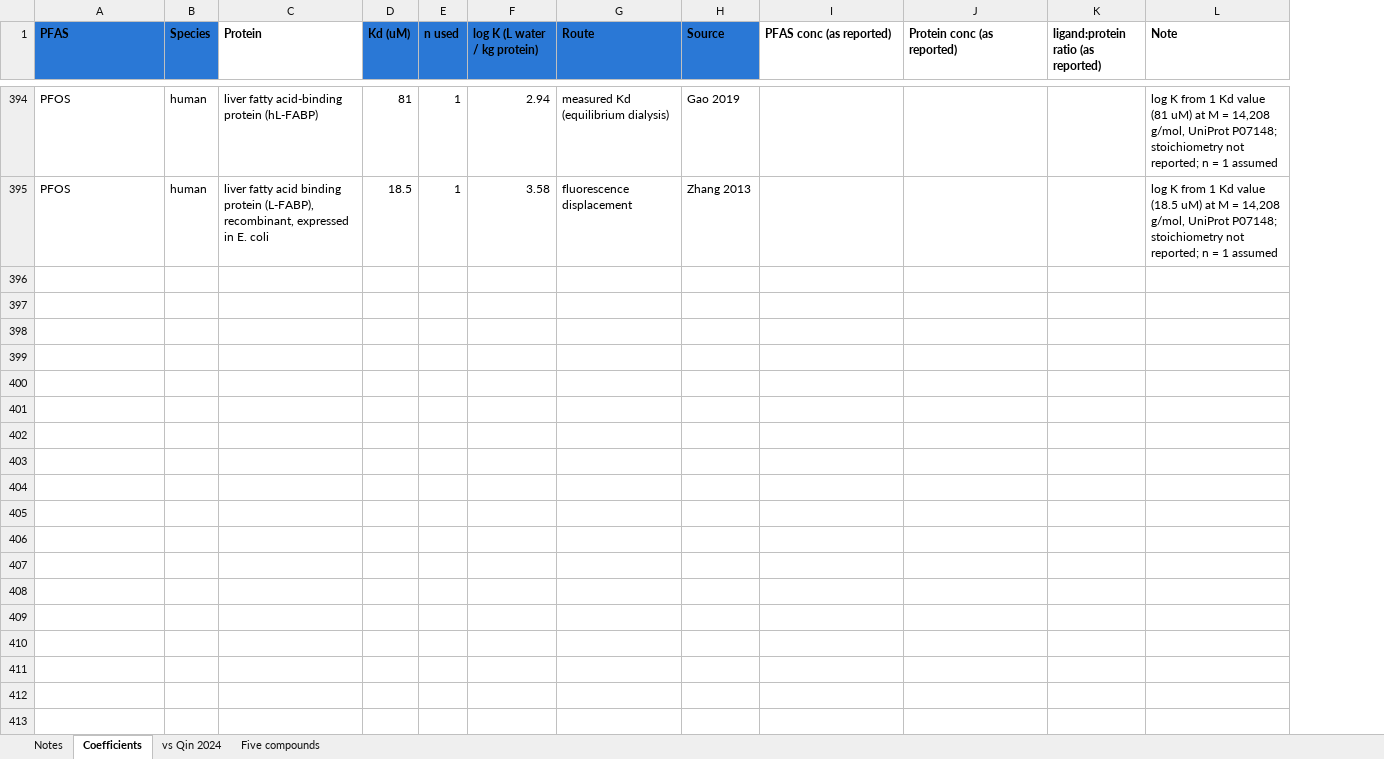
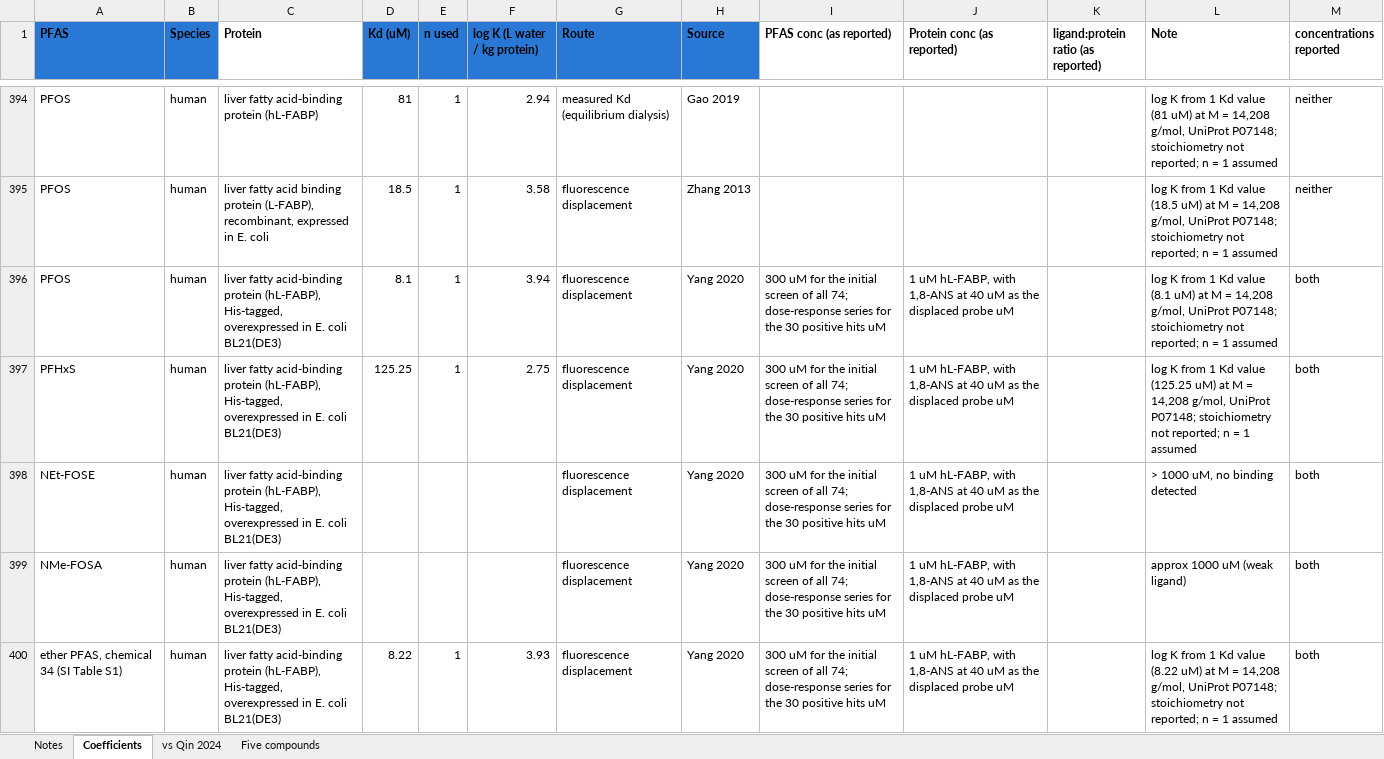
Before and after one commit to sdey17/pfas_tk, an Excel workbook: tk_review/db/albumin_lfabp_reported_conc.xlsx, sheet Coefficients, drawn as a sheet; only a part is shown, gaps mark what is left out; values as stored, in another font and other column widths than the file's, no borders; the diff covers the shown part only; the diff names each change by its address in the sheet, - before the commit and + after, or states it on an @@ line.

```diff
--- a/tk_review/db/albumin_lfabp_reported_conc.xlsx (sheet Coefficients)
+++ b/tk_review/db/albumin_lfabp_reported_conc.xlsx (sheet Coefficients)
+column M (concentrations reported), rows 394-395: neither | neither
+row 396: PFOS | human | liver fatty acid-binding protein (hL-FABP), His-tagged, overexpressed in E. coli BL21(DE3) | 8.1 | 1 | 3.94 | fluorescence displacement | Yang 2020 | 300 uM for the initial screen of all 74; dose-response series for the 30 positive hits uM | 1 uM hL-FABP, with 1,8-ANS at 40 uM as the displaced probe uM |  | log K from 1 Kd value (8.1 uM) at M = 14,208 g/mol, UniProt P07148; stoichiometry not reported; n = 1 assumed | both
+row 397: PFHxS | human | liver fatty acid-binding protein (hL-FABP), His-tagged, overexpressed in E. coli BL21(DE3) | 125.25 | 1 | 2.75 | fluorescence displacement | Yang 2020 | 300 uM for the initial screen of all 74; dose-response series for the 30 positive hits uM | 1 uM hL-FABP, with 1,8-ANS at 40 uM as the displaced probe uM |  | log K from 1 Kd value (125.25 uM) at M = 14,208 g/mol, UniProt P07148; stoichiometry not reported; n = 1 assumed | both
+row 398: NEt-FOSE | human | liver fatty acid-binding protein (hL-FABP), His-tagged, overexpressed in E. coli BL21(DE3) |  |  |  | fluorescence displacement | Yang 2020 | 300 uM for the initial screen of all 74; dose-response series for the 30 positive hits uM | 1 uM hL-FABP, with 1,8-ANS at 40 uM as the displaced probe uM |  | > 1000 uM, no binding detected | both
+row 399: NMe-FOSA | human | liver fatty acid-binding protein (hL-FABP), His-tagged, overexpressed in E. coli BL21(DE3) |  |  |  | fluorescence displacement | Yang 2020 | 300 uM for the initial screen of all 74; dose-response series for the 30 positive hits uM | 1 uM hL-FABP, with 1,8-ANS at 40 uM as the displaced probe uM |  | approx 1000 uM (weak ligand) | both
+row 400: ether PFAS, chemical 34 (SI Table S1) | human | liver fatty acid-binding protein (hL-FABP), His-tagged, overexpressed in E. coli BL21(DE3) | 8.22 | 1 | 3.93 | fluorescence displacement | Yang 2020 | 300 uM for the initial screen of all 74; dose-response series for the 30 positive hits uM | 1 uM hL-FABP, with 1,8-ANS at 40 uM as the displaced probe uM |  | log K from 1 Kd value (8.22 uM) at M = 14,208 g/mol, UniProt P07148; stoichiometry not reported; n = 1 assumed | both
```
Also changed, not shown: 5 added rows elsewhere in this sheet, tk_review/db/albumin_logK_reported_conc.xlsx, tk_review/db/albumin_logK_shareable.xlsx, 3 other files.
